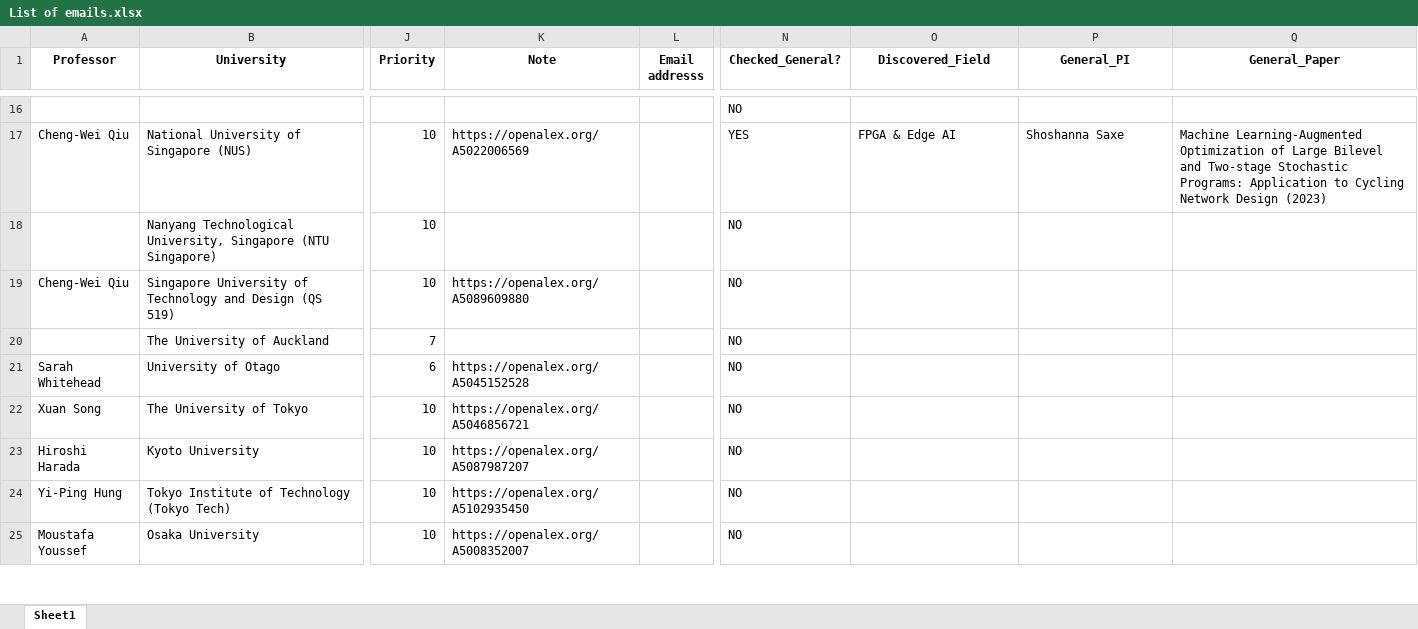
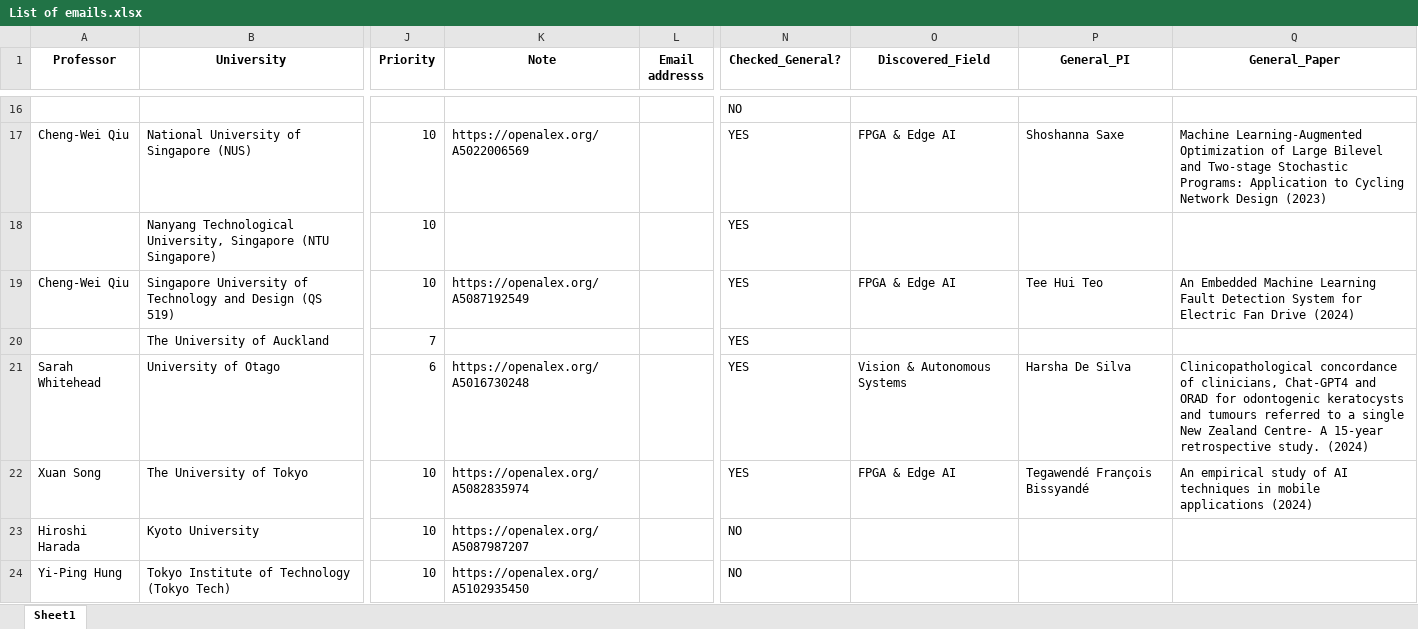
Before and after one commit to Dara-Zahedii/phd-lead-finder, an Excel workbook: List of emails.xlsx, sheet Sheet1, drawn as a sheet; only a part is shown, gaps mark what is left out; the shorter side is filled out with more unchanged rows; values as stored, in another font and other column widths than the file's, no borders; the diff names each change by its address in the sheet, - before the commit and + after, or states it on an @@ line.

```diff
--- a/List of emails.xlsx (sheet Sheet1)
+++ b/List of emails.xlsx (sheet Sheet1)
-N18:N22 (Checked_General?): NO
+N18:N22 (Checked_General?): YES
-K19 (Note): https://openalex.org/A5089609880
+K19 (Note): https://openalex.org/A5087192549
-O19 (Discovered_Field): (empty)
+O19 (Discovered_Field): FPGA & Edge AI
-P19 (General_PI): (empty)
+P19 (General_PI): Tee Hui Teo
-Q19 (General_Paper): (empty)
+Q19 (General_Paper): An Embedded Machine Learning Fault Detection System for Electric Fan Drive (2024)
-K21 (Note): https://openalex.org/A5045152528
+K21 (Note): https://openalex.org/A5016730248
-O21 (Discovered_Field): (empty)
+O21 (Discovered_Field): Vision & Autonomous Systems
-P21 (General_PI): (empty)
+P21 (General_PI): Harsha De Silva
-Q21 (General_Paper): (empty)
+Q21 (General_Paper): Clinicopathological concordance of clinicians, Chat-GPT4 and ORAD for odontogenic keratocysts and tumours referred to a single New Zealand Centre- A 15-year retrospective study. (2024)
-K22 (Note): https://openalex.org/A5046856721
+K22 (Note): https://openalex.org/A5082835974
-O22 (Discovered_Field): (empty)
+O22 (Discovered_Field): FPGA & Edge AI
-P22 (General_PI): (empty)
+P22 (General_PI): Tegawendé François Bissyandé
-Q22 (General_Paper): (empty)
+Q22 (General_Paper): An empirical study of AI techniques in mobile applications (2024)
```
